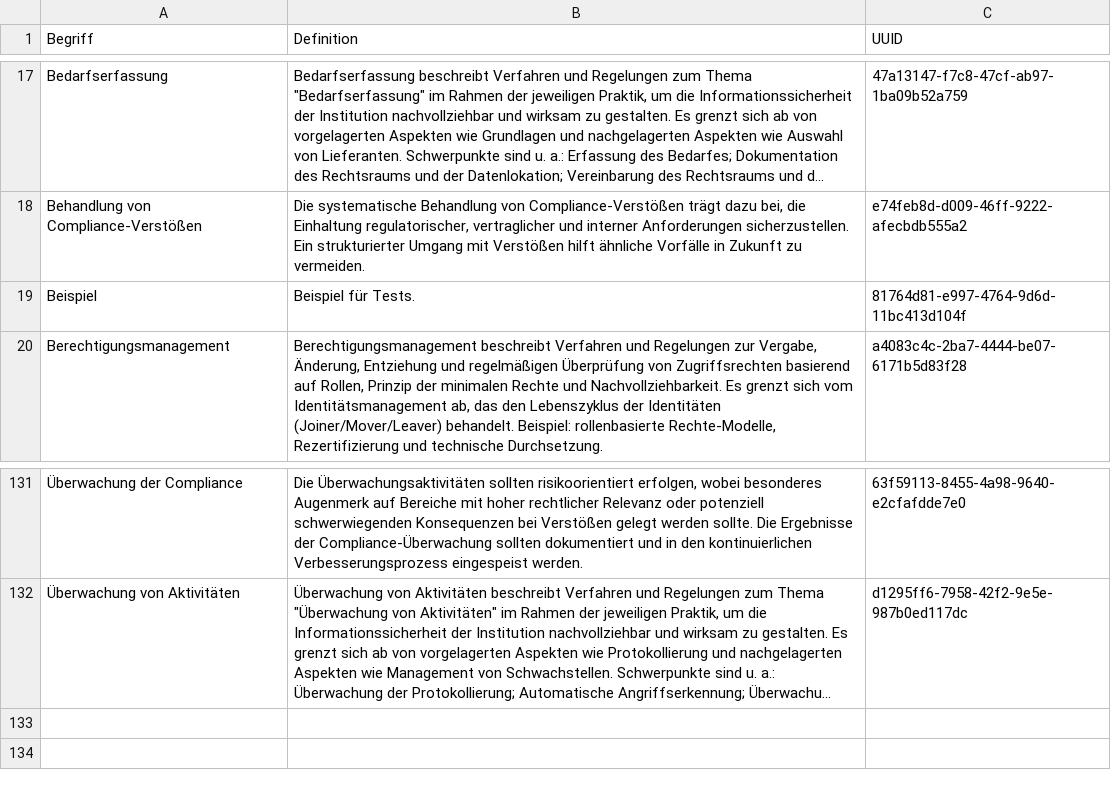
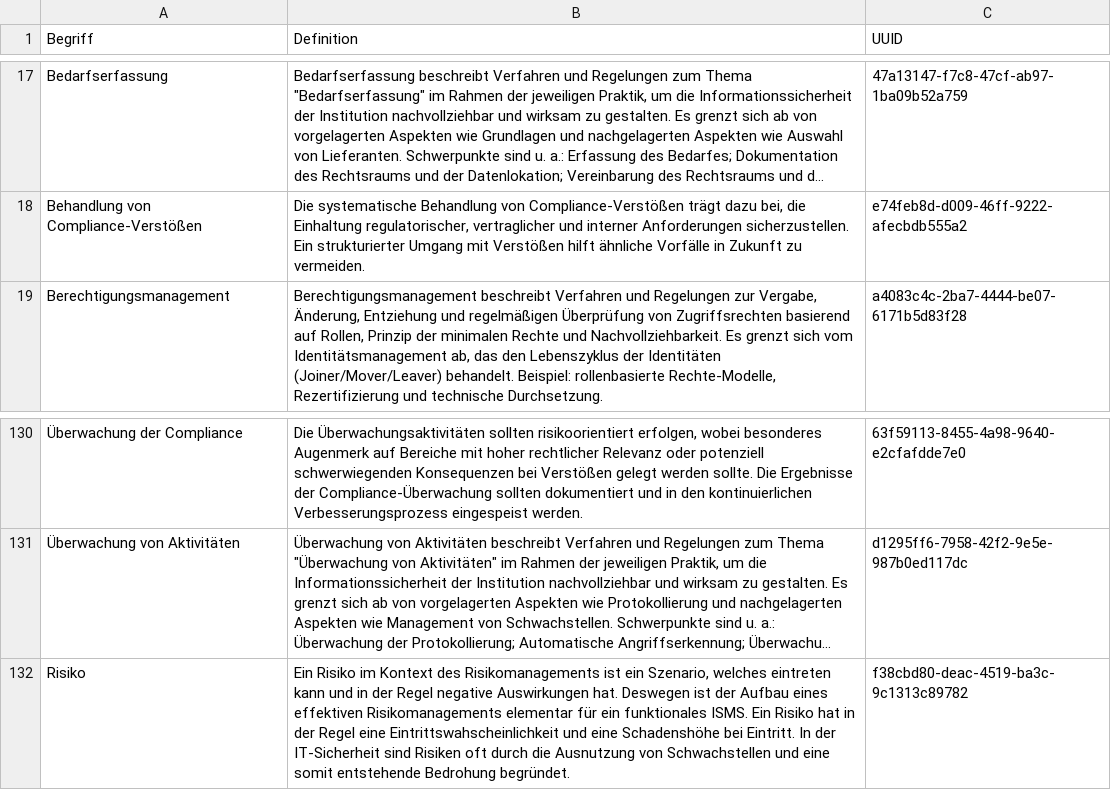
Before and after one commit to 5H3LL3H5/Stand-der-Technik-Bibliothek, a CSV file: Dokumentation/namespaces/topics.csv, drawn as a sheet; only a part is shown, gaps mark what is left out; long unchanged cells end in …; removed rows and columns are numbered as before the commit, all else as after; the diff names each change by its address in the sheet, - before the commit and + after, or states it on an @@ line.

```diff
--- a/Dokumentation/namespaces/topics.csv
+++ b/Dokumentation/namespaces/topics.csv
-row 19: Beispiel | Beispiel für Tests. | 81764d81-e997-4764-9d6d-11bc413d104f
+row 132: Risiko | Ein Risiko im Kontext des Risikomanagements ist ein Szenario, welches eintreten kann und in der Regel negative Auswirkungen hat. Deswegen ist der Aufbau eines effektiven Risikomanagements elementar für ein funktionales ISMS. Ein Risiko hat in der Regel eine Eintrittswahscheinlichkeit und eine Schadenshöhe bei Eintritt. In der IT-Sicherheit sind Risiken oft durch die Ausnutzung von Schwachstellen und eine somit entstehende Bedrohung begründet. | f38cbd80-deac-4519-ba3c-9c1313c89782
```
Also changed, not shown: Dokumentation/namespaces/practices.csv, Dokumentation/namespaces/tags.csv, 5 other files.
